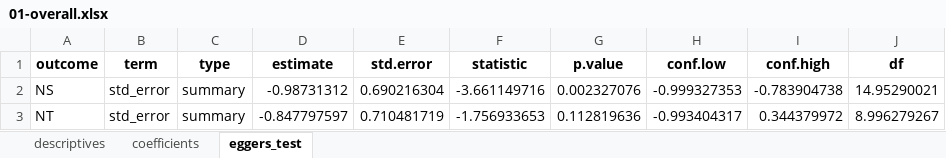
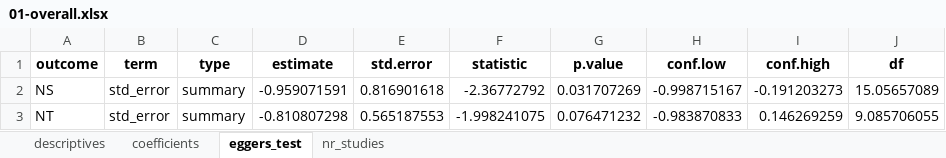
Before and after one commit to antonkalen/meta-analys-corr, an Excel workbook: output/01-overall.xlsx, sheet eggers_test, drawn as a sheet; values as stored, in another font and other column widths than the file's, no borders; the diff names each change by its address in the sheet, - before the commit and + after, or states it on an @@ line.

```diff
--- a/output/01-overall.xlsx (sheet eggers_test)
+++ b/output/01-overall.xlsx (sheet eggers_test)
+sheet tab: nr_studies
-D2 (estimate): -0.98731312
+D2 (estimate): -0.959071591
-E2 (std.error): 0.690216304
+E2 (std.error): 0.816901618
-F2 (statistic): -3.661149716
+F2 (statistic): -2.36772792
-G2 (p.value): 0.002327076
+G2 (p.value): 0.031707269
-H2 (conf.low): -0.999327353
+H2 (conf.low): -0.998715167
-I2 (conf.high): -0.783904738
+I2 (conf.high): -0.191203273
-J2 (df): 14.95290021
+J2 (df): 15.05657089
-D3 (estimate): -0.847797597
+D3 (estimate): -0.810807298
-E3 (std.error): 0.710481719
+E3 (std.error): 0.565187553
-F3 (statistic): -1.756933653
+F3 (statistic): -1.998241075
-G3 (p.value): 0.112819636
+G3 (p.value): 0.076471232
-H3 (conf.low): -0.993404317
+H3 (conf.low): -0.983870833
-I3 (conf.high): 0.344379972
+I3 (conf.high): 0.146269259
-J3 (df): 8.996279267
+J3 (df): 9.085706055
```
Also changed, not shown: sheet coefficients, sheet descriptives, output/08-specific.xlsx, output/09-specific-design.xlsx, 41 other files.
